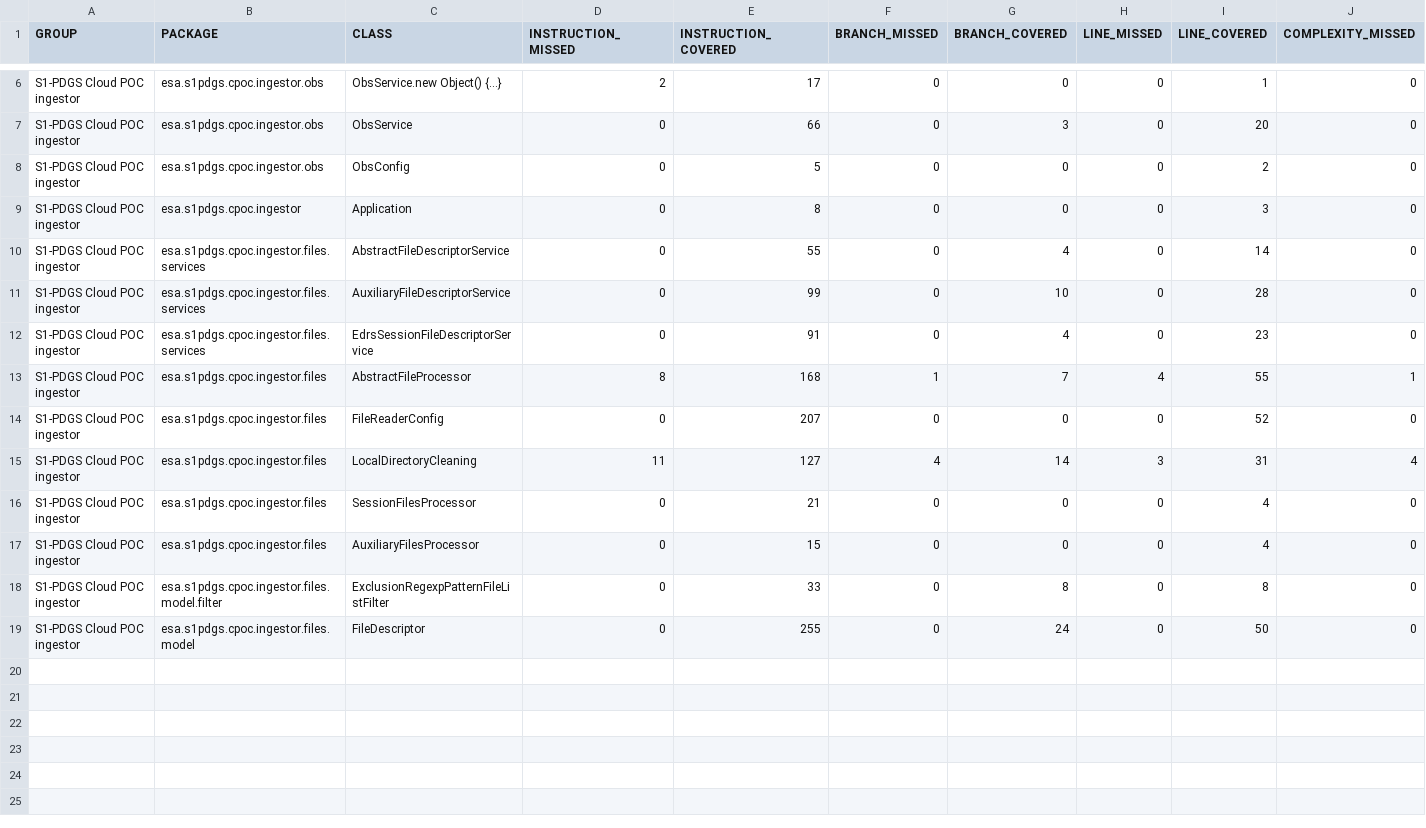
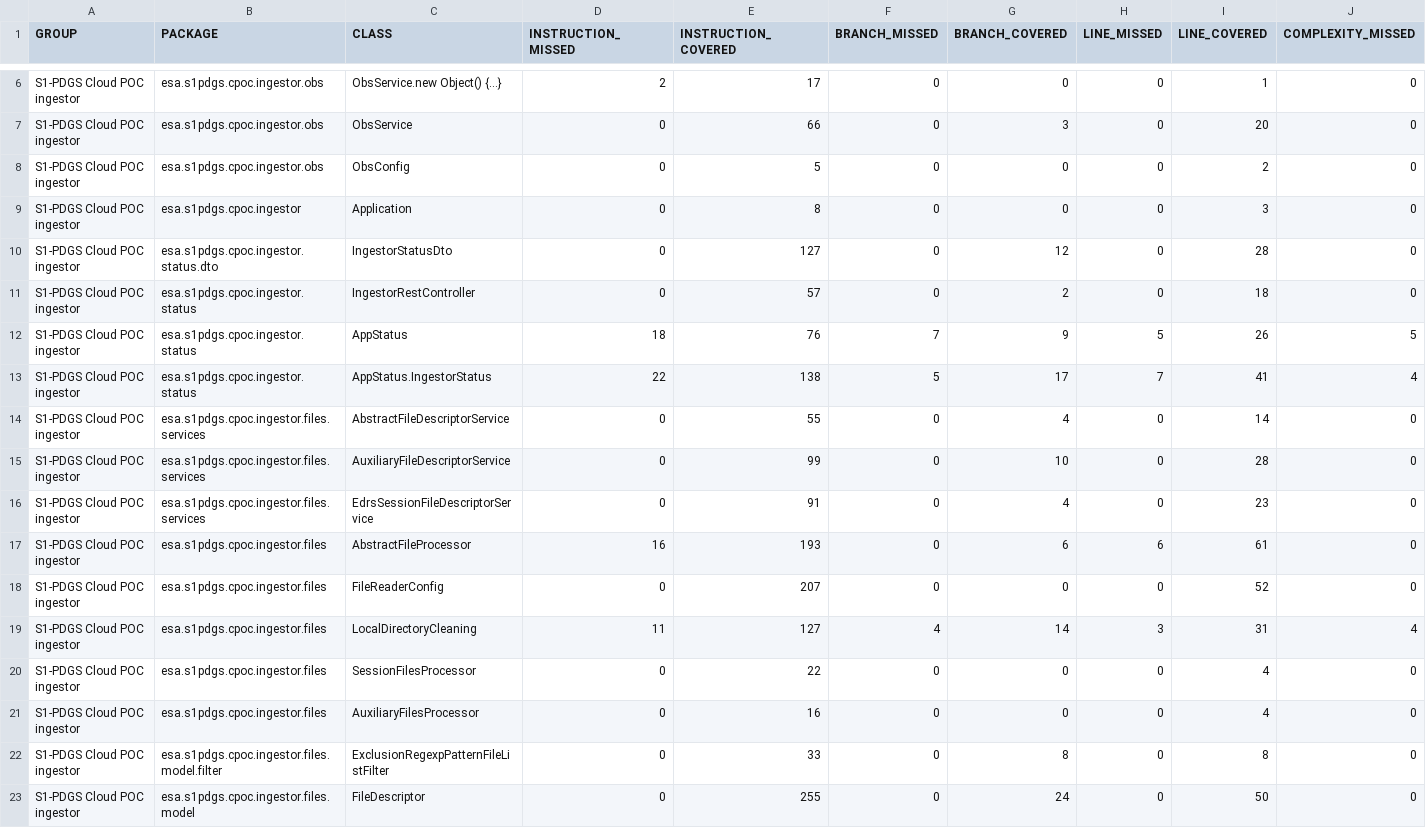
Before and after one commit to COPRS/production-common, a CSV file: build/html-reports/jacoco-ut/jacoco.csv, drawn as a sheet; only a part is shown, gaps mark what is left out; addresses are those after the commit; rows hold the shown columns only; the diff names each change by its address in the sheet, - before the commit and + after, or states it on an @@ line.

```diff
--- a/build/html-reports/jacoco-ut/jacoco.csv
+++ b/build/html-reports/jacoco-ut/jacoco.csv
+row 10: S1-PDGS Cloud POC ingestor | esa.s1pdgs.cpoc.ingestor.status.dto | IngestorStatusDto | 0 | 127 | 0 | 12 | 0 | 28 | 0
+row 11: S1-PDGS Cloud POC ingestor | esa.s1pdgs.cpoc.ingestor.status | IngestorRestController | 0 | 57 | 0 | 2 | 0 | 18 | 0
+row 12: S1-PDGS Cloud POC ingestor | esa.s1pdgs.cpoc.ingestor.status | AppStatus | 18 | 76 | 7 | 9 | 5 | 26 | 5
+row 13: S1-PDGS Cloud POC ingestor | esa.s1pdgs.cpoc.ingestor.status | AppStatus.IngestorStatus | 22 | 138 | 5 | 17 | 7 | 41 | 4
-D17 (INSTRUCTION_MISSED): 8
+D17 (INSTRUCTION_MISSED): 16
-E17 (INSTRUCTION_COVERED): 168
+E17 (INSTRUCTION_COVERED): 193
-F17 (BRANCH_MISSED): 1
+F17 (BRANCH_MISSED): 0
-G17 (BRANCH_COVERED): 7
+G17 (BRANCH_COVERED): 6
-H17 (LINE_MISSED): 4
+H17 (LINE_MISSED): 6
-I17 (LINE_COVERED): 55
+I17 (LINE_COVERED): 61
-J17 (COMPLEXITY_MISSED): 1
+J17 (COMPLEXITY_MISSED): 0
-E20 (INSTRUCTION_COVERED): 21
+E20 (INSTRUCTION_COVERED): 22
-E21 (INSTRUCTION_COVERED): 15
+E21 (INSTRUCTION_COVERED): 16
```
Also changed, not shown: 26 other files.
